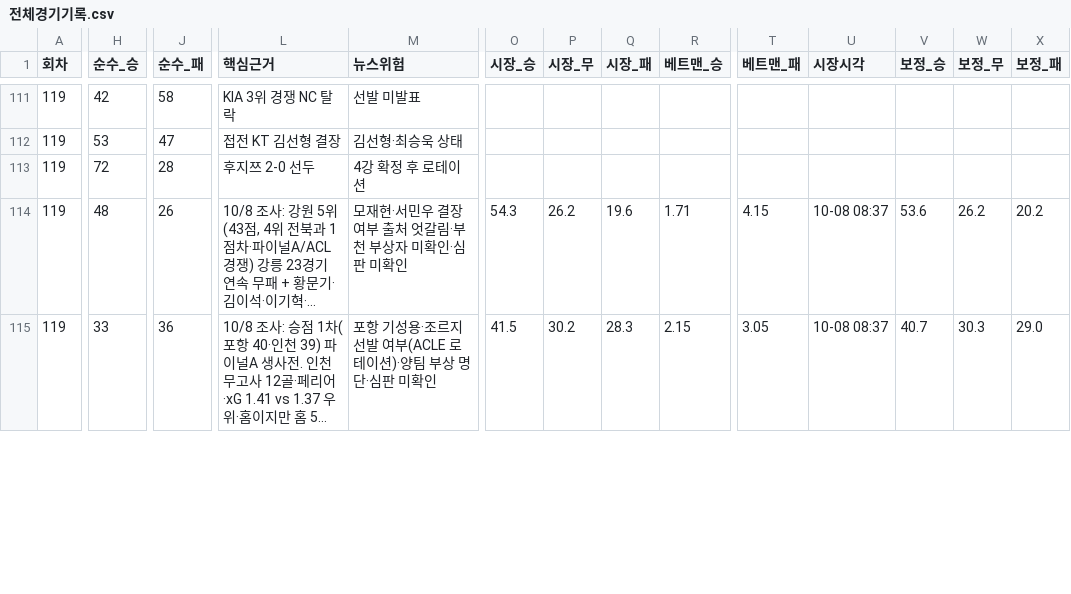
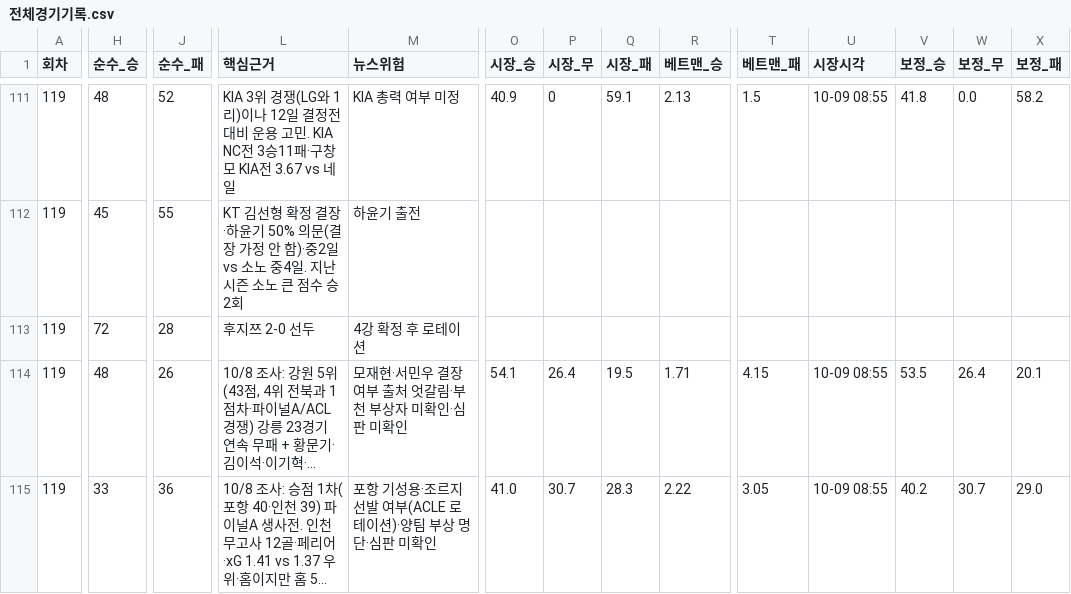
Before and after one commit to Mrzero-00/ai-playground, a CSV file: 승부예측 프로그램/전체경기기록.csv, drawn as a sheet; only a part is shown, gaps mark what is left out; long unchanged cells end in …; the diff covers the shown part only; the diff names each change by its address in the sheet, - before the commit and + after, or states it on an @@ line.

```diff
--- a/승부예측 프로그램/전체경기기록.csv
+++ b/승부예측 프로그램/전체경기기록.csv
-H111 (순수_승): 42
+H111 (순수_승): 48
-J111 (순수_패): 58
+J111 (순수_패): 52
-L111 (핵심근거): KIA 3위 경쟁 NC 탈락
+L111 (핵심근거): KIA 3위 경쟁(LG와 1리)이나 12일 결정전 대비 운용 고민. KIA NC전 3승11패·구창모 KIA전 3.67 vs 네일
-M111 (뉴스위험): 선발 미발표
+M111 (뉴스위험): KIA 총력 여부 미정
-O111 (시장_승): (empty)
+O111 (시장_승): 40.9
-P111 (시장_무): (empty)
+P111 (시장_무): 0
-Q111 (시장_패): (empty)
+Q111 (시장_패): 59.1
-R111 (베트맨_승): (empty)
+R111 (베트맨_승): 2.13
-T111 (베트맨_패): (empty)
+T111 (베트맨_패): 1.5
-U111 (시장시각): (empty)
+U111 (시장시각): 10-09 08:55
-V111 (보정_승): (empty)
+V111 (보정_승): 41.8
-W111 (보정_무): (empty)
+W111 (보정_무): 0.0
-X111 (보정_패): (empty)
+X111 (보정_패): 58.2
-H112 (순수_승): 53
+H112 (순수_승): 45
-J112 (순수_패): 47
+J112 (순수_패): 55
-L112 (핵심근거): 접전 KT 김선형 결장
+L112 (핵심근거): KT 김선형 확정 결장·하윤기 50% 의문(결장 가정 안 함)·중2일 vs 소노 중4일. 지난 시즌 소노 큰 점수 승 2회
-M112 (뉴스위험): 김선형·최승욱 상태
+M112 (뉴스위험): 하윤기 출전
-O114 (시장_승): 54.3
+O114 (시장_승): 54.1
-P114 (시장_무): 26.2
+P114 (시장_무): 26.4
-Q114 (시장_패): 19.6
+Q114 (시장_패): 19.5
-U114:U115 (시장시각): 10-08 08:37
+U114:U115 (시장시각): 10-09 08:55
-V114 (보정_승): 53.6
+V114 (보정_승): 53.5
-W114 (보정_무): 26.2
+W114 (보정_무): 26.4
-X114 (보정_패): 20.2
+X114 (보정_패): 20.1
-O115 (시장_승): 41.5
+O115 (시장_승): 41.0
-P115 (시장_무): 30.2
+P115 (시장_무): 30.7
-R115 (베트맨_승): 2.15
+R115 (베트맨_승): 2.22
-V115 (보정_승): 40.7
+V115 (보정_승): 40.2
-W115 (보정_무): 30.3
+W115 (보정_무): 30.7
```
Also changed, not shown: 106 edited cells elsewhere in this file, 4 other files.
